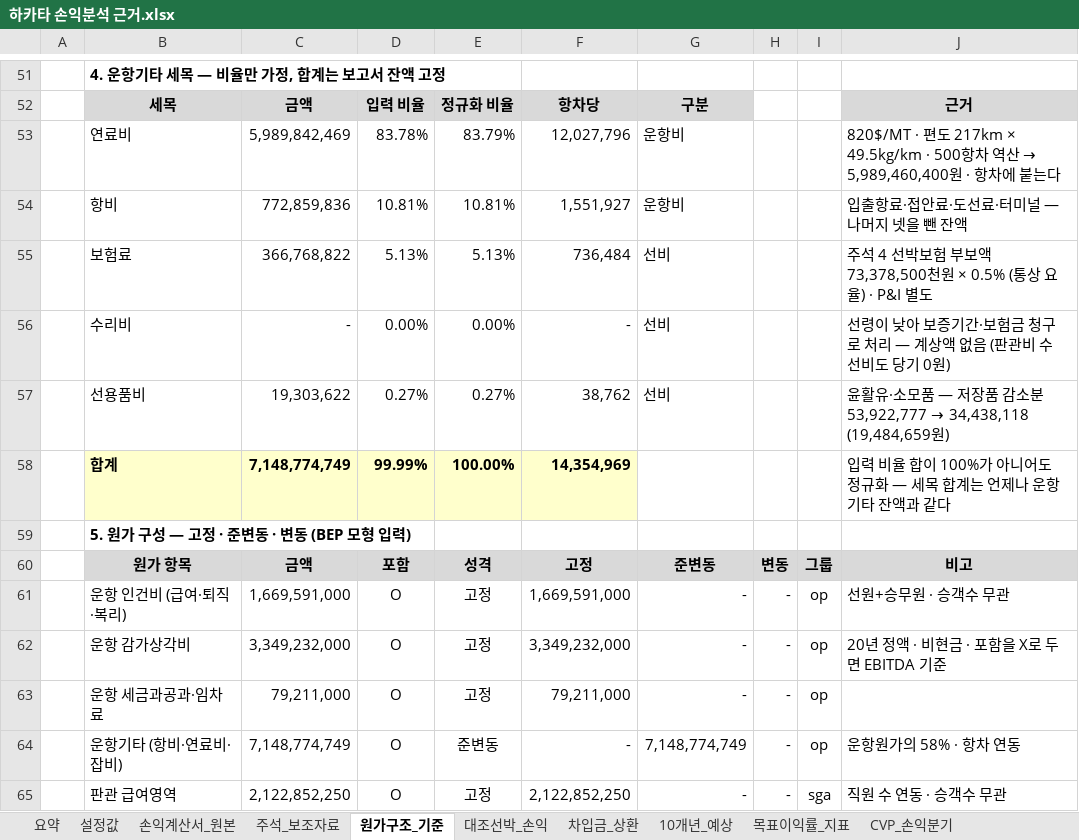
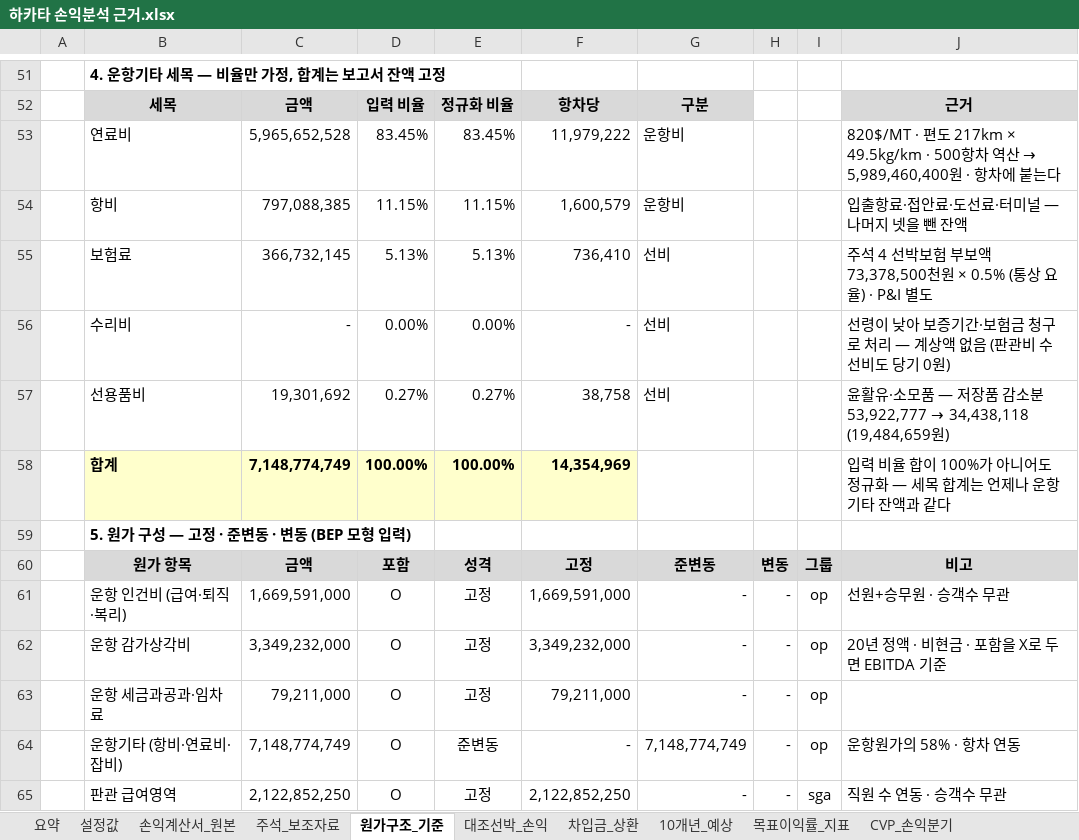
Before and after one commit to leesungwook3165/sim, an Excel workbook: 하카타 손익분석 근거.xlsx, sheet 원가구조_기준, drawn as a sheet; only a part is shown, gaps mark what is left out; values as stored, in another font and other column widths than the file's, no borders; removed rows and columns are numbered as before the commit, all else as after; the diff names each change by its address in the sheet, - before the commit and + after, or states it on an @@ line.

```diff
--- a/하카타 손익분석 근거.xlsx (sheet 원가구조_기준)
+++ b/하카타 손익분석 근거.xlsx (sheet 원가구조_기준)
-row 53:  | 연료비 | 5,989,842,469 | 83.78% | 83.79% | 12,027,796 | 운항비 |  |  | 820$/MT · 편도 217km × 49.5kg/km · 500항차 역산 → 5,989,460,400원 · 항차에 붙는다
-row 54:  | 항비 | 772,859,836 | 10.81% | 10.81% | 1,551,927 | 운항비 |  |  | 입출항료·접안료·도선료·터미널 — 나머지 넷을 뺀 잔액
+row 53:  | 연료비 | 5,965,652,528 | 83.45% | 83.45% | 11,979,222 | 운항비 |  |  | 820$/MT · 편도 217km × 49.5kg/km · 500항차 역산 → 5,989,460,400원 · 항차에 붙는다
+row 54:  | 항비 | 797,088,385 | 11.15% | 11.15% | 1,600,579 | 운항비 |  |  | 입출항료·접안료·도선료·터미널 — 나머지 넷을 뺀 잔액
-C55: 366,768,822
+C55: 366,732,145
-F55: 736,484
+F55: 736,410
-C57: 19,303,622
+C57: 19,301,692
-F57: 38,762
+F57: 38,758
-D58: 99.99%
+D58: 100.00%
```
Also changed, not shown: sheet 목표이익률_지표, sheet CVP_손익분기, sheet 10개년_예상, sheet 대조선박_손익, sheet 설정값, sheet 차입금_상환, 4 more sheets, formulas that keep their value, charts or pictures, 1 other file.
